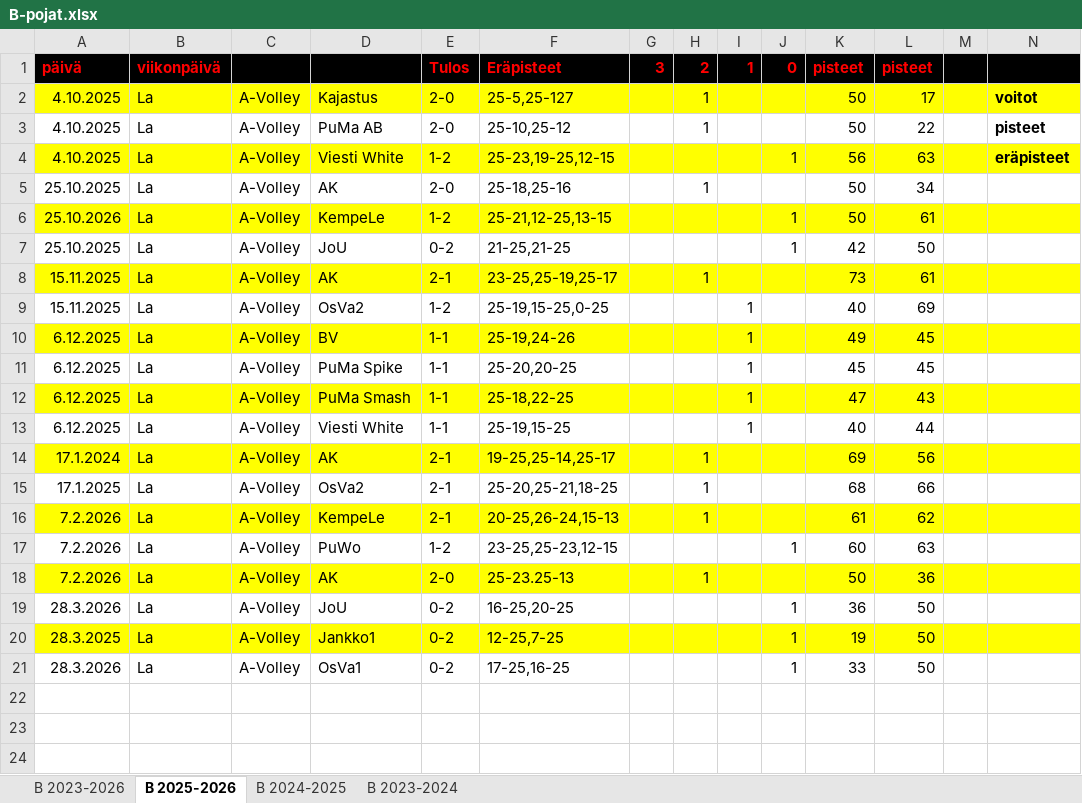
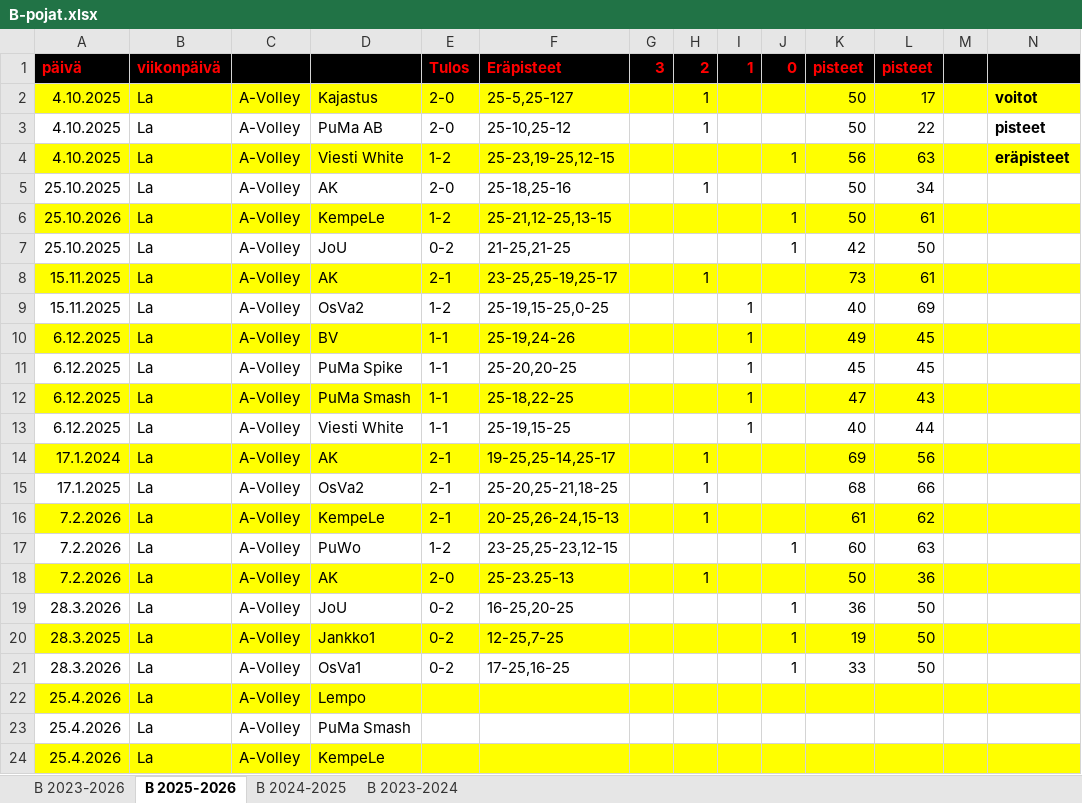
Before and after one commit to jkatoper/kaudet, an Excel workbook: B-pojat.xlsx, sheet B 2025-2026, drawn as a sheet; only a part is shown; values as stored, in another font and other column widths than the file's, no borders; rows hold the shown columns only; the diff names each change by its address in the sheet, - before the commit and + after, or states it on an @@ line.

```diff
--- a/B-pojat.xlsx (sheet B 2025-2026)
+++ b/B-pojat.xlsx (sheet B 2025-2026)
+row 22: 25.4.2026 | La | A-Volley | Lempo
+row 23: 25.4.2026 | La | A-Volley | PuMa Smash
+row 24: 25.4.2026 | La | A-Volley | KempeLe
```
Also changed, not shown: 1 other file.
